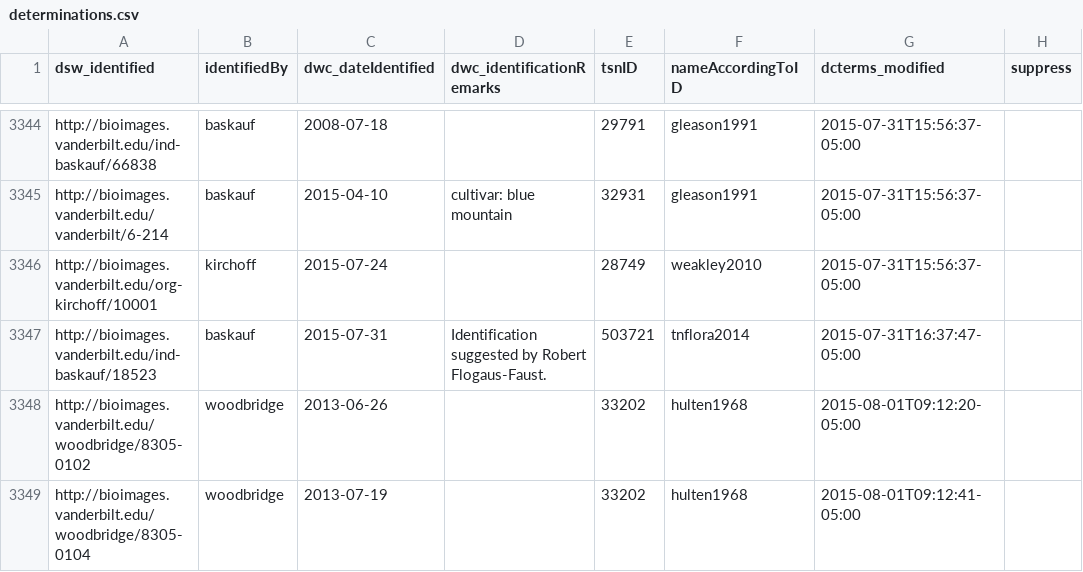
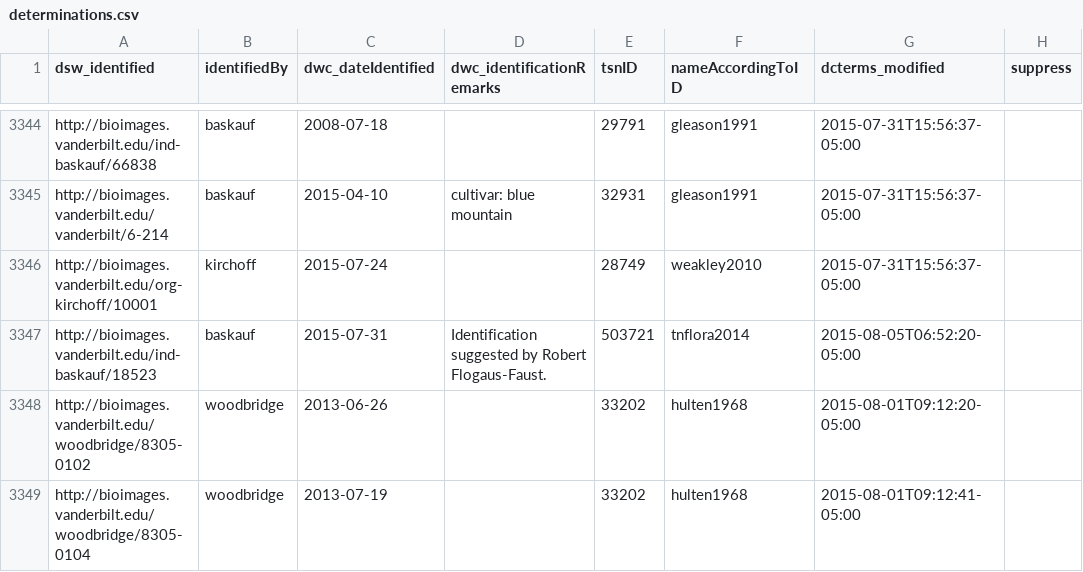
Before and after one commit to baskaufs/Bioimages, a CSV file: determinations.csv, drawn as a sheet; only a part is shown, gaps mark what is left out.

```diff
--- a/determinations.csv
+++ b/determinations.csv
@@ -3346,3 +3346,3 @@ http://bioimages.vanderbilt.edu/vanderbilt/6-214|baskauf|2015-04-10|cultivar: bl
 http://bioimages.vanderbilt.edu/org-kirchoff/10001|kirchoff|2015-07-24||28749|weakley2010|2015-07-31T15:56:37-05:00|
-http://bioimages.vanderbilt.edu/ind-baskauf/18523|baskauf|2015-07-31|Identification suggested by Robert Flogaus-Faust.|503721|tnflora2014|2015-07-31T16:37:47-05:00|
+http://bioimages.vanderbilt.edu/ind-baskauf/18523|baskauf|2015-07-31|Identification suggested by Robert Flogaus-Faust.|503721|tnflora2014|2015-08-05T06:52:20-05:00|
 http://bioimages.vanderbilt.edu/woodbridge/8305-0102|woodbridge|2013-06-26||33202|hulten1968|2015-08-01T09:12:20-05:00|
```
Also changed, not shown: organisms.csv, sensu.csv.
